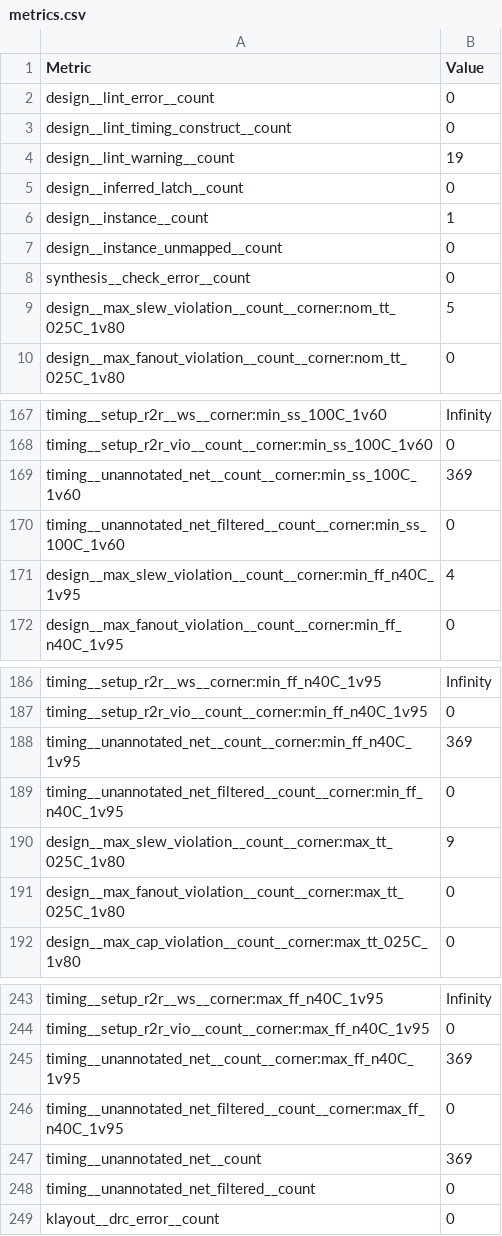
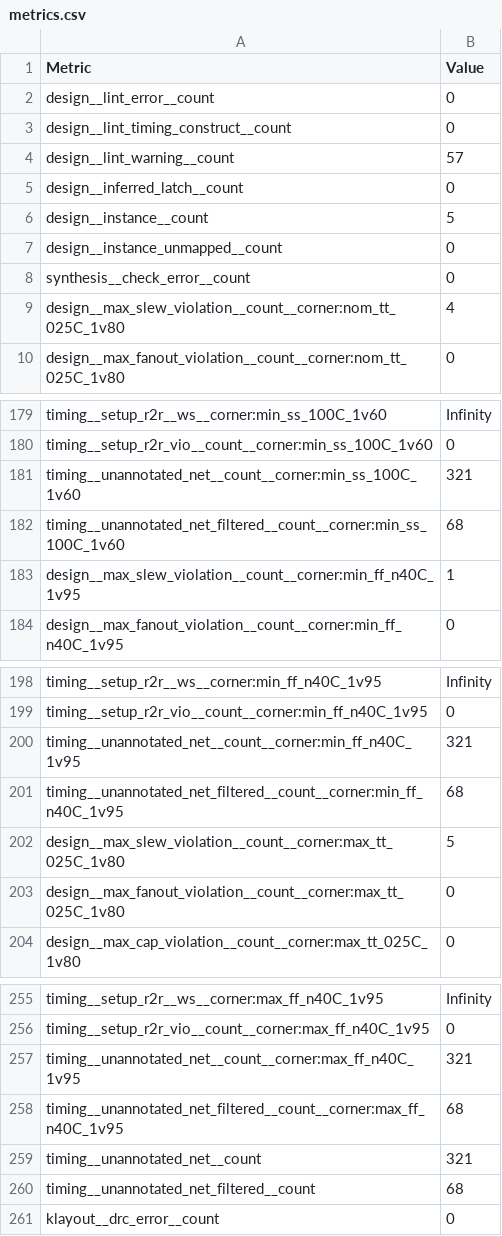
Before and after one commit to chipfoundry/cf-sensor-afe, a CSV file: signoff/user_project_wrapper/metrics.csv, drawn as a sheet; only a part is shown, gaps mark what is left out; the diff covers the shown part only.

```diff
--- a/signoff/user_project_wrapper/metrics.csv
+++ b/signoff/user_project_wrapper/metrics.csv
@@ -3,8 +3,8 @@ design__lint_error__count,0
 design__lint_timing_construct__count,0
-design__lint_warning__count,19
+design__lint_warning__count,57
 design__inferred_latch__count,0
-design__instance__count,1
+design__instance__count,5
 design__instance_unmapped__count,0
 synthesis__check_error__count,0
-design__max_slew_violation__count__corner:nom_tt_025C_1v80,5
+design__max_slew_violation__count__corner:nom_tt_025C_1v80,4
 design__max_fanout_violation__count__corner:nom_tt_025C_1v80,0
@@ -168,5 +180,5 @@ timing__setup_r2r__ws__corner:min_ss_100C_1v60,Infinity
 timing__setup_r2r_vio__count__corner:min_ss_100C_1v60,0
-timing__unannotated_net__count__corner:min_ss_100C_1v60,369
-timing__unannotated_net_filtered__count__corner:min_ss_100C_1v60,0
-design__max_slew_violation__count__corner:min_ff_n40C_1v95,4
+timing__unannotated_net__count__corner:min_ss_100C_1v60,321
+timing__unannotated_net_filtered__count__corner:min_ss_100C_1v60,68
+design__max_slew_violation__count__corner:min_ff_n40C_1v95,1
 design__max_fanout_violation__count__corner:min_ff_n40C_1v95,0
@@ -187,5 +199,5 @@ timing__setup_r2r__ws__corner:min_ff_n40C_1v95,Infinity
 timing__setup_r2r_vio__count__corner:min_ff_n40C_1v95,0
-timing__unannotated_net__count__corner:min_ff_n40C_1v95,369
-timing__unannotated_net_filtered__count__corner:min_ff_n40C_1v95,0
-design__max_slew_violation__count__corner:max_tt_025C_1v80,9
+timing__unannotated_net__count__corner:min_ff_n40C_1v95,321
+timing__unannotated_net_filtered__count__corner:min_ff_n40C_1v95,68
+design__max_slew_violation__count__corner:max_tt_025C_1v80,5
 design__max_fanout_violation__count__corner:max_tt_025C_1v80,0
@@ -244,6 +256,6 @@ timing__setup_r2r__ws__corner:max_ff_n40C_1v95,Infinity
 timing__setup_r2r_vio__count__corner:max_ff_n40C_1v95,0
-timing__unannotated_net__count__corner:max_ff_n40C_1v95,369
-timing__unannotated_net_filtered__count__corner:max_ff_n40C_1v95,0
-timing__unannotated_net__count,369
-timing__unannotated_net_filtered__count,0
+timing__unannotated_net__count__corner:max_ff_n40C_1v95,321
+timing__unannotated_net_filtered__count__corner:max_ff_n40C_1v95,68
+timing__unannotated_net__count,321
+timing__unannotated_net_filtered__count,68
 klayout__drc_error__count,0
```
Also changed, not shown: 12 added rows and 35 edited cells elsewhere in this file, 51 other files.
